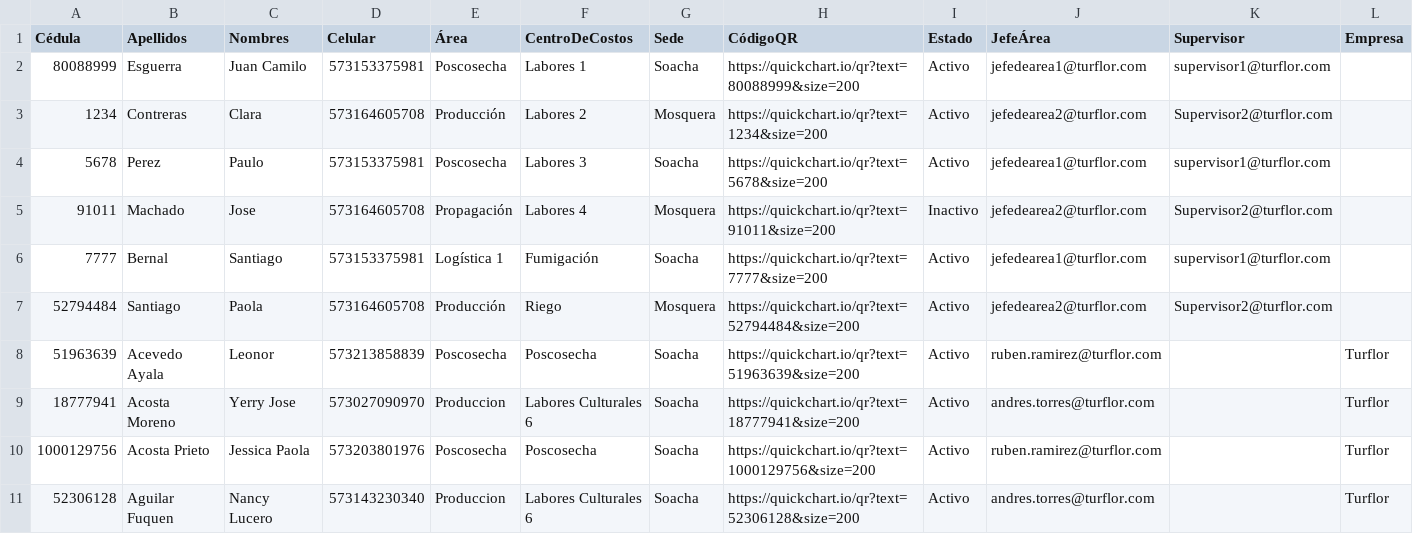
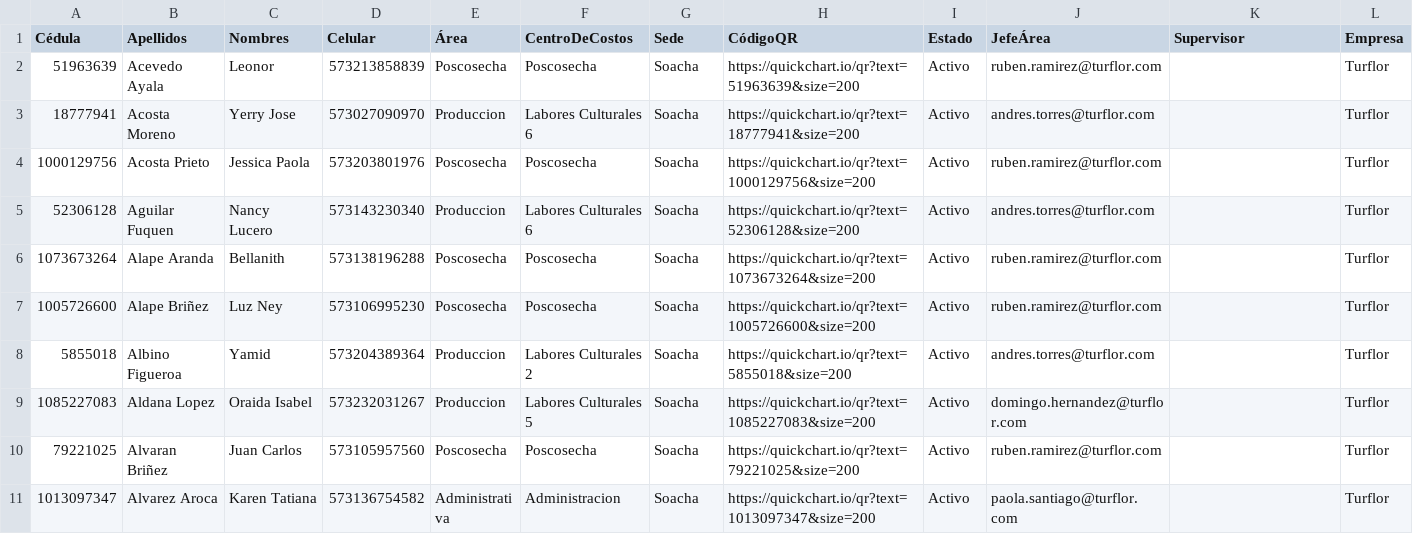
Before and after one commit to kagemune/creartarjetas-, a CSV file: Asistencia y Novedades V3 - Personal.csv, drawn as a sheet; only a part is shown; the shorter side is filled out with more unchanged rows; the diff names each change by its address in the sheet, - before the commit and + after, or states it on an @@ line.

```diff
--- a/Asistencia y Novedades V3 - Personal.csv
+++ b/Asistencia y Novedades V3 - Personal.csv
-row 2: 80088999 | Esguerra | Juan Camilo | 573153375981 | Poscosecha | Labores 1 | Soacha | https://quickchart.io/qr?text=80088999&size=200 | Activo | jefedearea1@turflor.com | supervisor1@turflor.com
-row 3: 1234 | Contreras | Clara | 573164605708 | Producción | Labores 2 | Mosquera | https://quickchart.io/qr?text=1234&size=200 | Activo | jefedearea2@turflor.com | Supervisor2@turflor.com
-row 4: 5678 | Perez | Paulo | 573153375981 | Poscosecha | Labores 3 | Soacha | https://quickchart.io/qr?text=5678&size=200 | Activo | jefedearea1@turflor.com | supervisor1@turflor.com
-row 5: 91011 | Machado | Jose | 573164605708 | Propagación | Labores 4 | Mosquera | https://quickchart.io/qr?text=91011&size=200 | Inactivo | jefedearea2@turflor.com | Supervisor2@turflor.com
-row 6: 7777 | Bernal | Santiago | 573153375981 | Logística 1 | Fumigación | Soacha | https://quickchart.io/qr?text=7777&size=200 | Activo | jefedearea1@turflor.com | supervisor1@turflor.com
-row 7: 52794484 | Santiago | Paola | 573164605708 | Producción | Riego | Mosquera | https://quickchart.io/qr?text=52794484&size=200 | Activo | jefedearea2@turflor.com | Supervisor2@turflor.com
```
Also changed, not shown: 2 other files.
